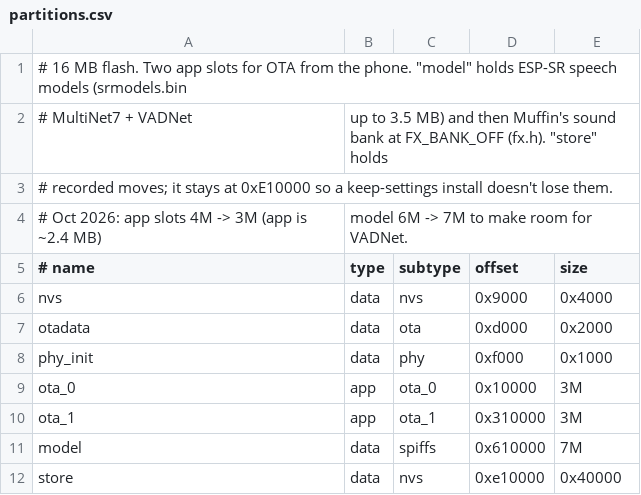
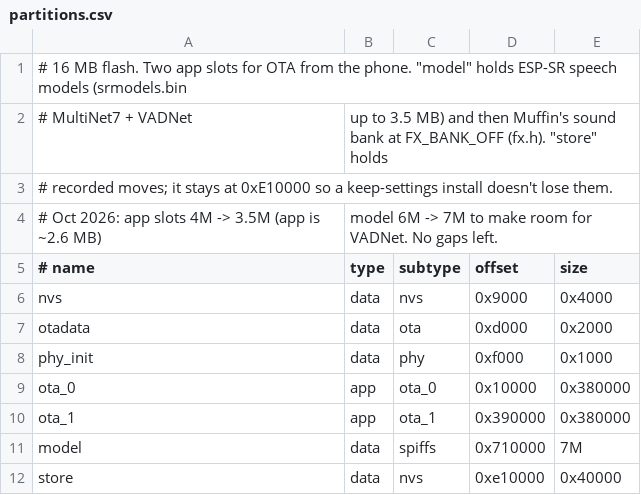
Before and after one commit to jobot101/xarm, a CSV file: firmware/partitions.csv, drawn as a sheet.

```diff
--- a/firmware/partitions.csv
+++ b/firmware/partitions.csv
@@ -3,3 +3,3 @@
 # recorded moves; it stays at 0xE10000 so a keep-settings install doesn't lose them.
-# Oct 2026: app slots 4M -> 3M (app is ~2.4 MB), model 6M -> 7M to make room for VADNet.
+# Oct 2026: app slots 4M -> 3.5M (app is ~2.6 MB), model 6M -> 7M to make room for VADNet. No gaps left.
 # name,   type, subtype, offset,   size
@@ -8,5 +8,5 @@ otadata,  data, ota,     0xd000,   0x2000,
 phy_init, data, phy,     0xf000,   0x1000,
-ota_0,    app,  ota_0,   0x10000,  3M,
-ota_1,    app,  ota_1,   0x310000, 3M,
-model,    data, spiffs,  0x610000, 7M,
+ota_0,    app,  ota_0,   0x10000,  0x380000,
+ota_1,    app,  ota_1,   0x390000, 0x380000,
+model,    data, spiffs,  0x710000, 7M,
 store,    data, nvs,     0xe10000, 0x40000,
```
Also changed, not shown: 1 other file.
